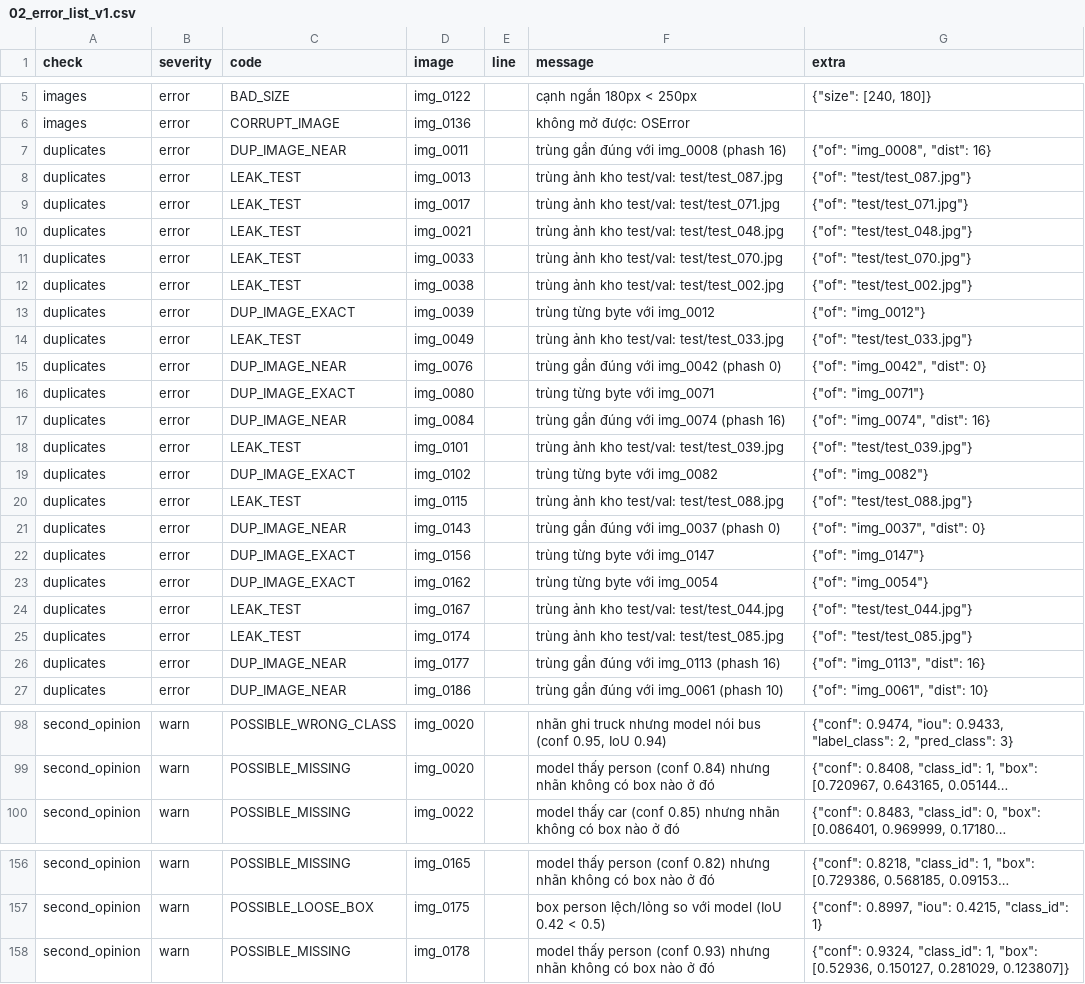
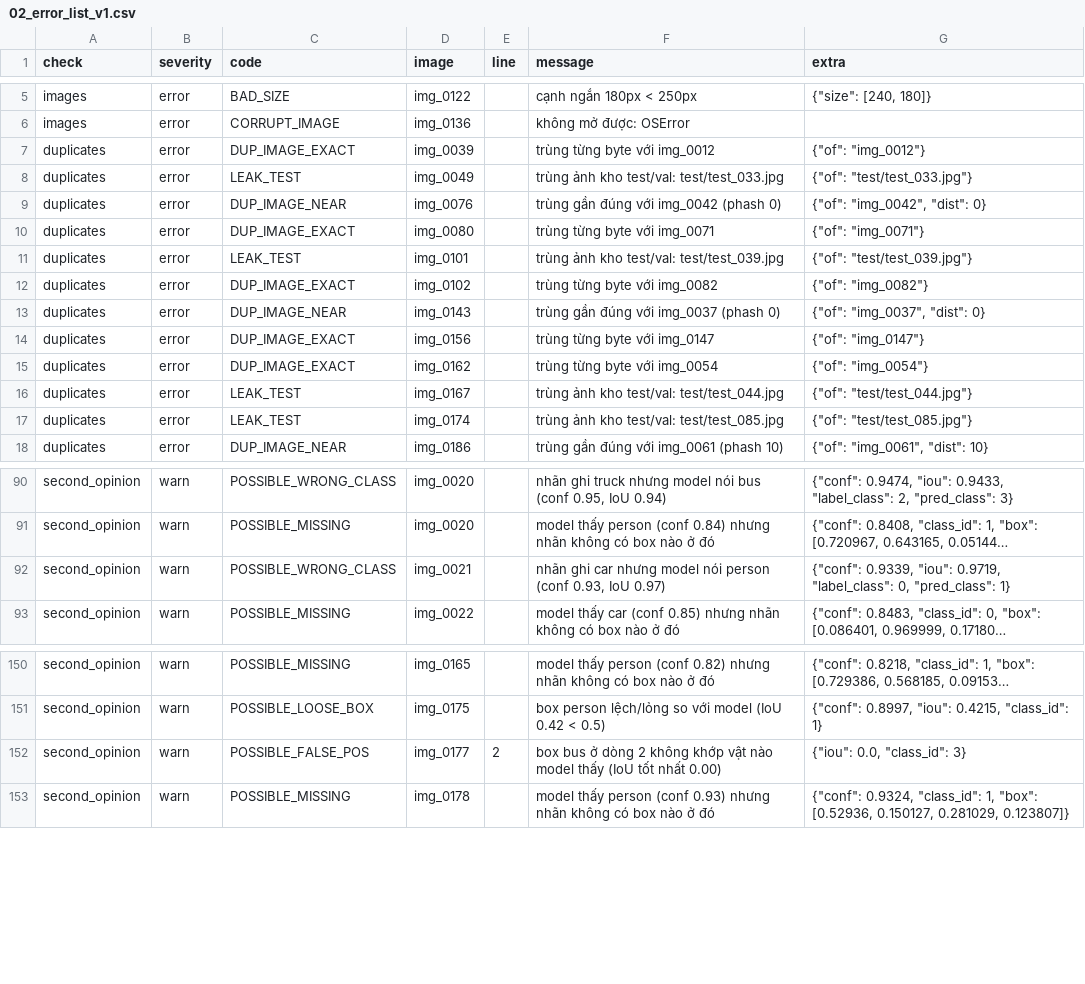
Before and after one commit to NhatNguyen28122003/K5-L2B-Day09-NguyenVanNhat-2A202603273-AutoQC-Pipeline-Lab, a CSV file: submission/reports/02_error_list_v1.csv, drawn as a sheet; only a part is shown, gaps mark what is left out; long unchanged cells end in …; removed rows and columns are numbered as before the commit, all else as after; the diff covers the shown part only; the diff names each change by its address in the sheet, - before the commit and + after, or states it on an @@ line.

```diff
--- a/submission/reports/02_error_list_v1.csv
+++ b/submission/reports/02_error_list_v1.csv
-row 7: duplicates | error | DUP_IMAGE_NEAR | img_0011 |  | trùng gần đúng với img_0008 (phash 16) | {"of": "img_0008", "dist": 16}
-row 8: duplicates | error | LEAK_TEST | img_0013 |  | trùng ảnh kho test/val: test/test_087.jpg | {"of": "test/test_087.jpg"}
-row 9: duplicates | error | LEAK_TEST | img_0017 |  | trùng ảnh kho test/val: test/test_071.jpg | {"of": "test/test_071.jpg"}
-row 10: duplicates | error | LEAK_TEST | img_0021 |  | trùng ảnh kho test/val: test/test_048.jpg | {"of": "test/test_048.jpg"}
-row 11: duplicates | error | LEAK_TEST | img_0033 |  | trùng ảnh kho test/val: test/test_070.jpg | {"of": "test/test_070.jpg"}
-row 12: duplicates | error | LEAK_TEST | img_0038 |  | trùng ảnh kho test/val: test/test_002.jpg | {"of": "test/test_002.jpg"}
-row 17: duplicates | error | DUP_IMAGE_NEAR | img_0084 |  | trùng gần đúng với img_0074 (phash 16) | {"of": "img_0074", "dist": 16}
-row 20: duplicates | error | LEAK_TEST | img_0115 |  | trùng ảnh kho test/val: test/test_088.jpg | {"of": "test/test_088.jpg"}
-row 26: duplicates | error | DUP_IMAGE_NEAR | img_0177 |  | trùng gần đúng với img_0113 (phash 16) | {"of": "img_0113", "dist": 16}
+row 92: second_opinion | warn | POSSIBLE_WRONG_CLASS | img_0021 |  | nhãn ghi car nhưng model nói person (conf 0.93, IoU 0.97) | {"conf": 0.9339, "iou": 0.9719, "label_class": 0, "pred_class": 1}
+row 152: second_opinion | warn | POSSIBLE_FALSE_POS | img_0177 | 2 | box bus ở dòng 2 không khớp vật nào model thấy (IoU tốt nhất 0.00) | {"iou": 0.0, "class_id": 3}
```
Also changed, not shown: 2 added rows elsewhere in this file, submission/reports/01_intake.csv, submission/reports/04_error_list_v2.csv, 25 other files.
